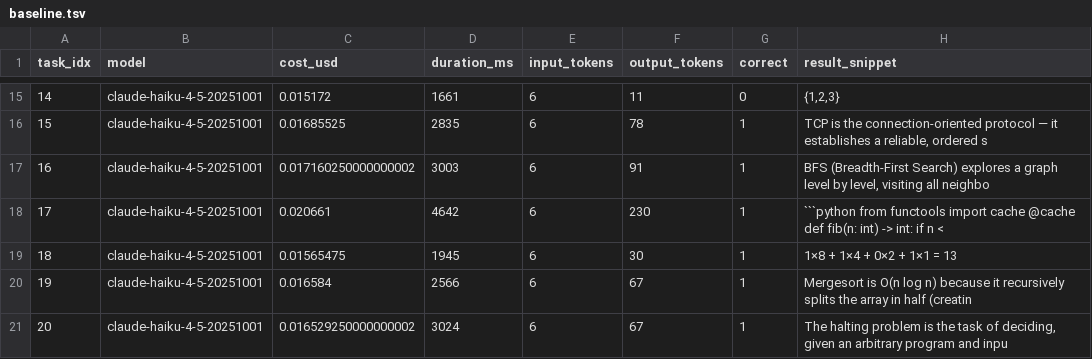
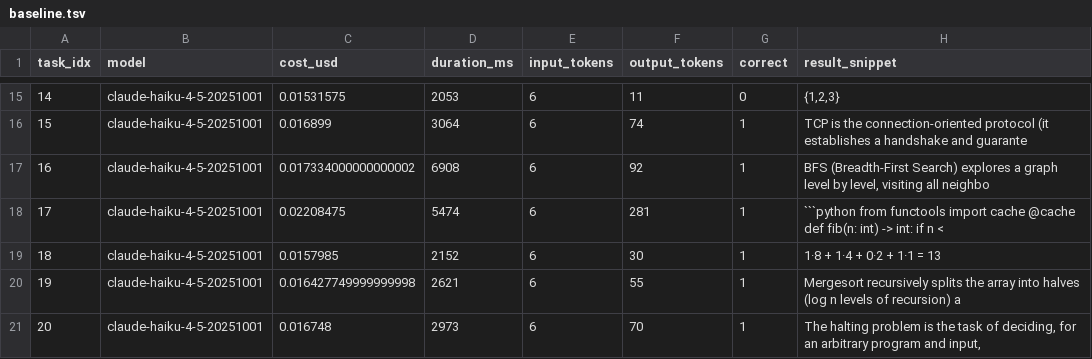
Before and after one commit to dancinlab/hexa-codex, a TSV file: .verdicts/economics-routing-savings/baseline.tsv, drawn as a sheet; only a part is shown, gaps mark what is left out; the diff covers the shown part only; the diff names each change by its address in the sheet, - before the commit and + after, or states it on an @@ line.

```diff
--- a/.verdicts/economics-routing-savings/baseline.tsv
+++ b/.verdicts/economics-routing-savings/baseline.tsv
-C15 (cost_usd): 0.015172
+C15 (cost_usd): 0.01531575
-D15 (duration_ms): 1661
+D15 (duration_ms): 2053
-C16 (cost_usd): 0.01685525
+C16 (cost_usd): 0.016899
-D16 (duration_ms): 2835
+D16 (duration_ms): 3064
-F16 (output_tokens): 78
+F16 (output_tokens): 74
-H16 (result_snippet): …connection-oriented protocol — it establishes a reliable, ordered s
+H16 (result_snippet): …connection-oriented protocol (it establishes a handshake and guarante
-C17 (cost_usd): 0.017160250000000002
+C17 (cost_usd): 0.017334000000000002
-D17 (duration_ms): 3003
+D17 (duration_ms): 6908
-F17 (output_tokens): 91
+F17 (output_tokens): 92
-C18 (cost_usd): 0.020661
+C18 (cost_usd): 0.02208475
-D18 (duration_ms): 4642
+D18 (duration_ms): 5474
-F18 (output_tokens): 230
+F18 (output_tokens): 281
-C19 (cost_usd): 0.01565475
+C19 (cost_usd): 0.0157985
-D19 (duration_ms): 1945
+D19 (duration_ms): 2152
-H19 (result_snippet): 1×8 + 1×4 + 0×2 + 1×1 = 13
+H19 (result_snippet): 1·8 + 1·4 + 0·2 + 1·1 = 13
-C20 (cost_usd): 0.016584
+C20 (cost_usd): 0.016427749999999998
-D20 (duration_ms): 2566
+D20 (duration_ms): 2621
-F20 (output_tokens): 67
+F20 (output_tokens): 55
-H20 (result_snippet): Mergesort is O(n log n) because it recursively splits the array in half (creatin
+H20 (result_snippet): Mergesort recursively splits the array into halves (log n levels of recursion) a
-C21 (cost_usd): 0.016529250000000002
+C21 (cost_usd): 0.016748
-D21 (duration_ms): 3024
+D21 (duration_ms): 2973
-F21 (output_tokens): 67
+F21 (output_tokens): 70
-H21 (result_snippet): …of deciding, given an arbitrary program and inpu
+H21 (result_snippet): …of deciding, for an arbitrary program and input,
```
Also changed, not shown: 31 edited cells elsewhere in this file, .verdicts/economics-routing-savings/class.tsv, .verdicts/economics-routing-savings/router.tsv, 5 other files.
